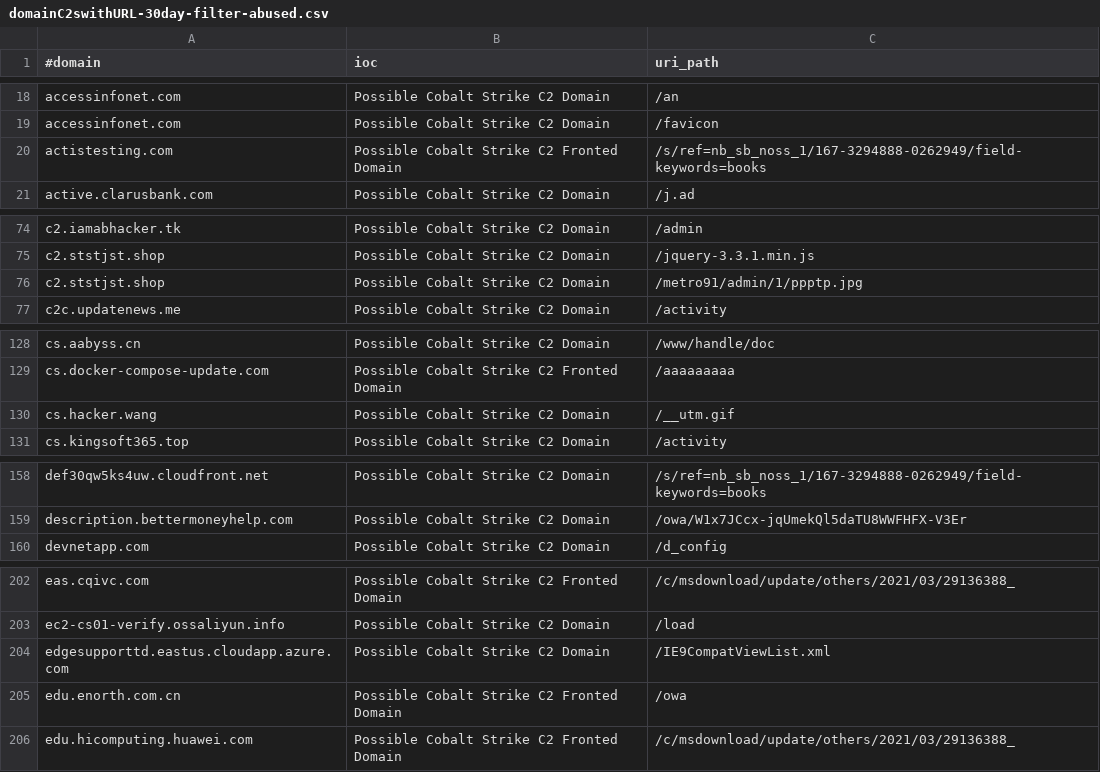
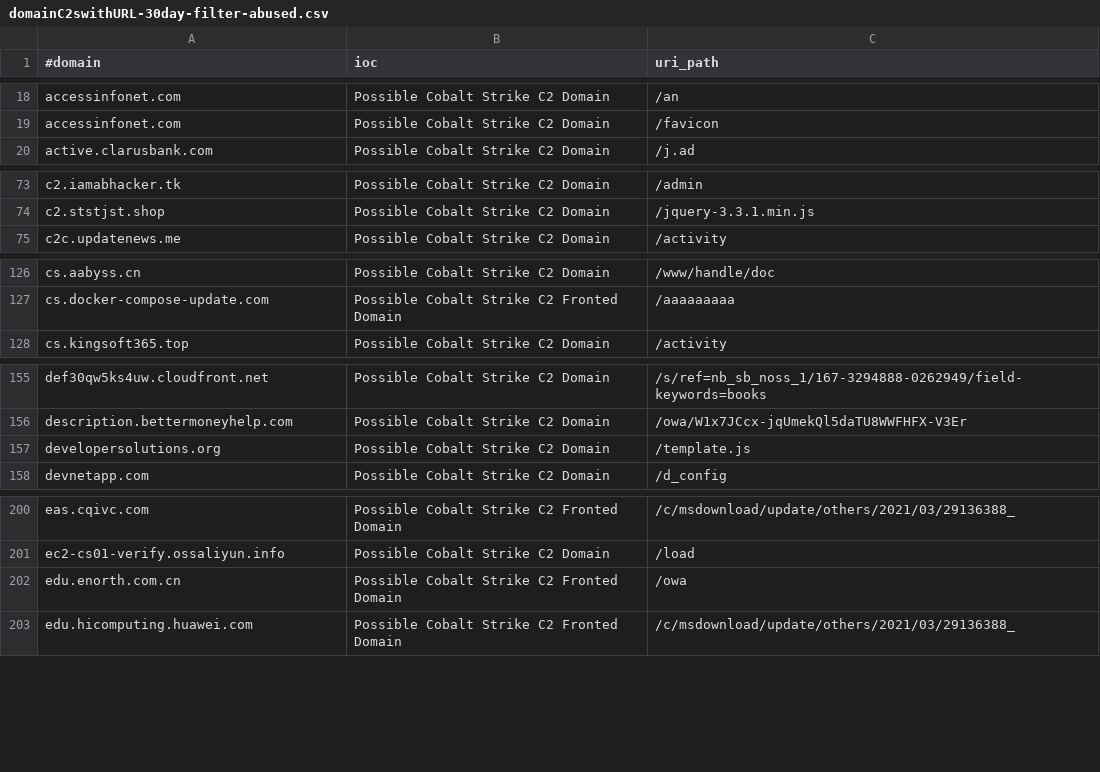
Before and after one commit to ElCapitanXSec/C2IntelFeeds, a CSV file: feeds/domainC2swithURL-30day-filter-abused.csv, drawn as a sheet; only a part is shown, gaps mark what is left out; removed rows and columns are numbered as before the commit, all else as after; the diff covers the shown part only; the diff names each change by its address in the sheet, - before the commit and + after, or states it on an @@ line.

```diff
--- a/feeds/domainC2swithURL-30day-filter-abused.csv
+++ b/feeds/domainC2swithURL-30day-filter-abused.csv
-row 20: actistesting.com | Possible Cobalt Strike C2 Fronted Domain | /s/ref=nb_sb_noss_1/167-3294888-0262949/field-keywords=books
-row 76: c2.ststjst.shop | Possible Cobalt Strike C2 Domain | /metro91/admin/1/ppptp.jpg
-row 130: cs.hacker.wang | Possible Cobalt Strike C2 Domain | /__utm.gif
+row 157: developersolutions.org | Possible Cobalt Strike C2 Domain | /template.js
-row 204: edgesupporttd.eastus.cloudapp.azure.com | Possible Cobalt Strike C2 Domain | /IE9CompatViewList.xml
```
Also changed, not shown: 3 added rows and 5 removed rows elsewhere in this file, feeds/IPC2s-30day.csv, feeds/domainC2swithURL-30day.csv, 15 other files.
